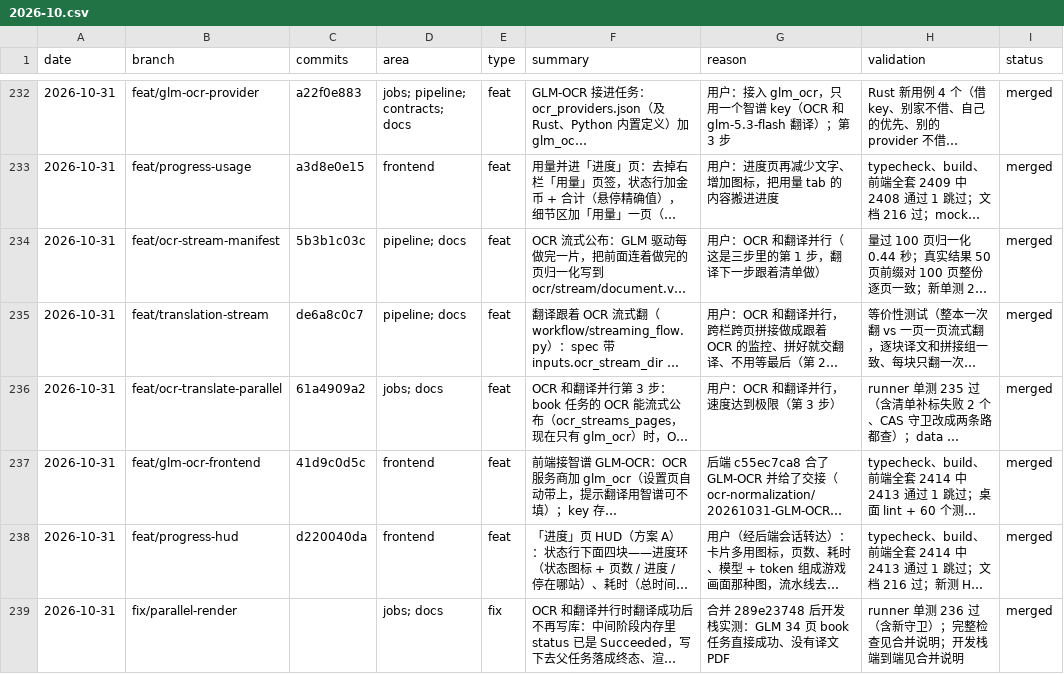
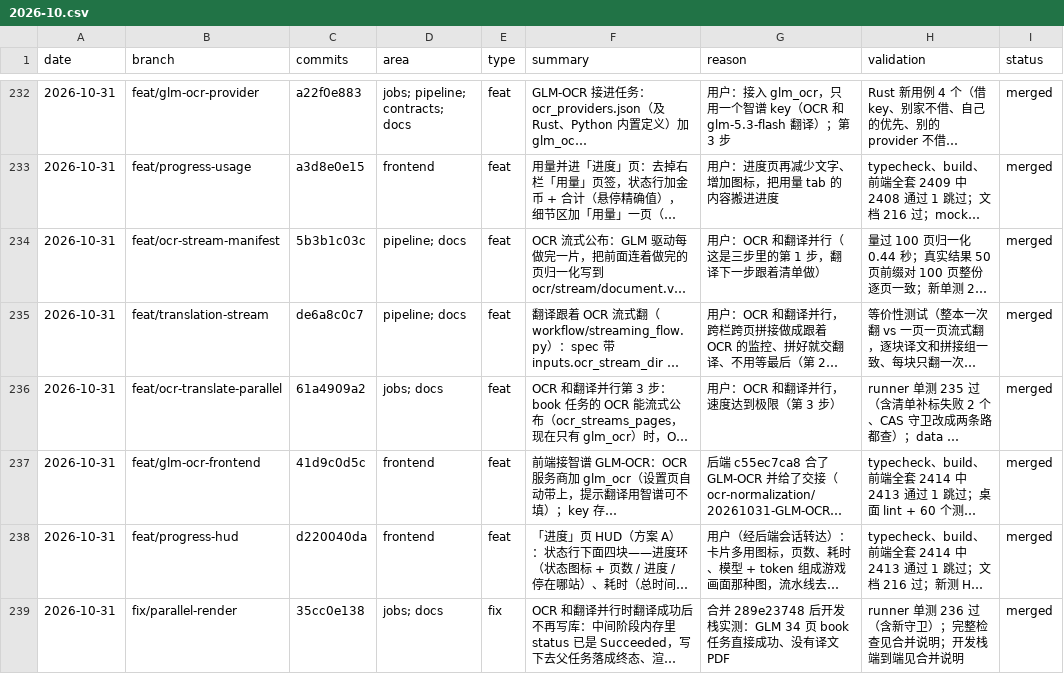
Before and after one commit to wxyhgk/retain-pdf, a CSV file: docs/ops/devlog/2026-10.csv, drawn as a sheet; only a part is shown, gaps mark what is left out; long unchanged cells end in …; the diff names each change by its address in the sheet, - before the commit and + after, or states it on an @@ line.

```diff
--- a/docs/ops/devlog/2026-10.csv
+++ b/docs/ops/devlog/2026-10.csv
-C239 (commits): (empty)
+C239 (commits): 35cc0e138
```
